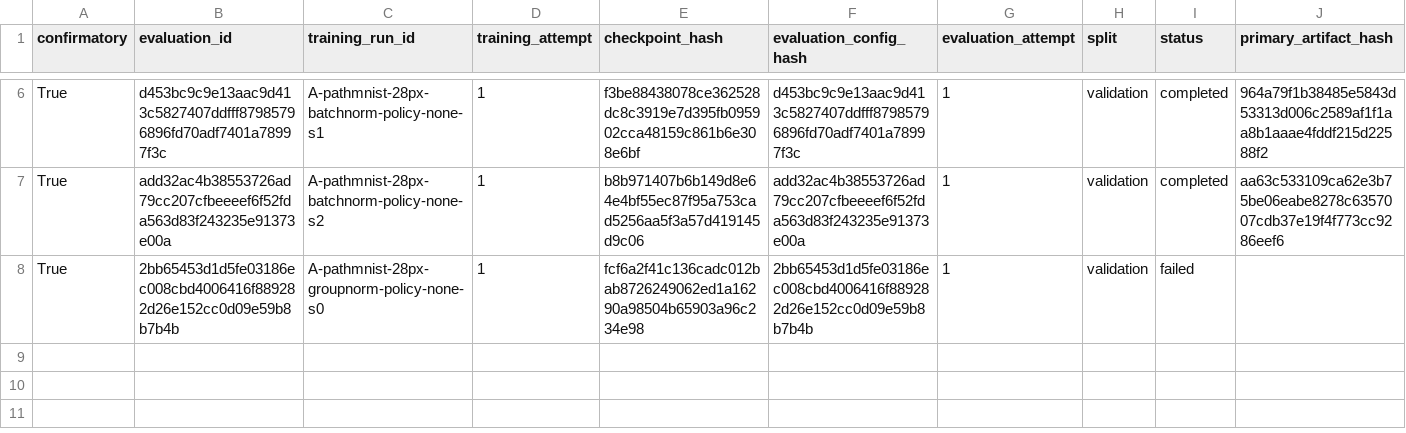
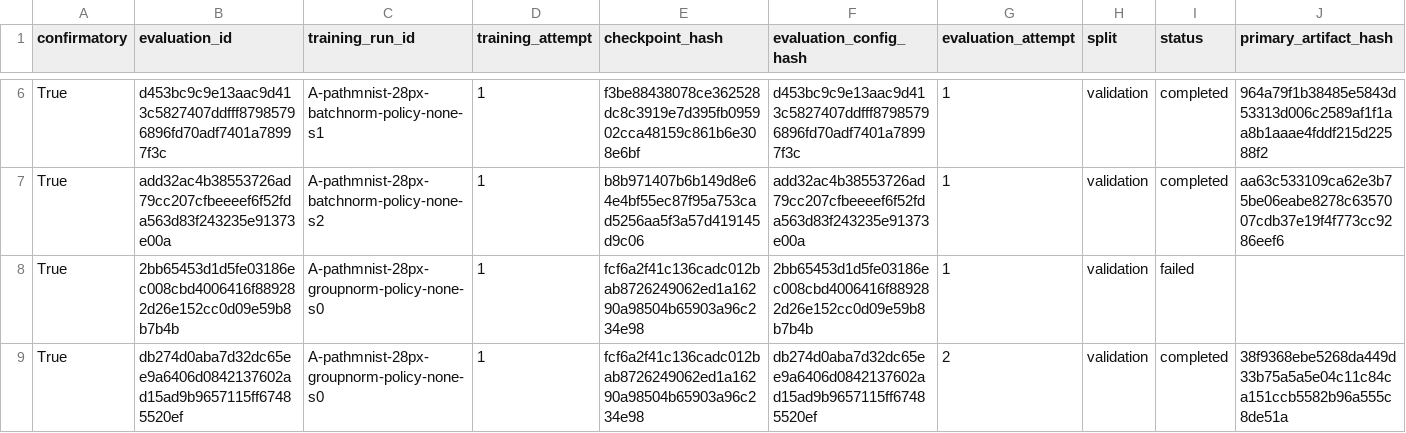
Before and after one commit to ArpanKumarM/when-tta-hurts, a CSV file: artifacts/ledger_validation_evaluation.csv, drawn as a sheet; only a part is shown, gaps mark what is left out; rows hold the shown columns only; the diff names each change by its address in the sheet, - before the commit and + after, or states it on an @@ line.

```diff
--- a/artifacts/ledger_validation_evaluation.csv
+++ b/artifacts/ledger_validation_evaluation.csv
+row 9: True | db274d0aba7d32dc65ee9a6406d0842137602ad15ad9b9657115ff67485520ef | A-pathmnist-28px-groupnorm-policy-none-s0 | 1 | fcf6a2f41c136cadc012bab8726249062ed1a16290a98504b65903a96c234e98 | db274d0aba7d32dc65ee9a6406d0842137602ad15ad9b9657115ff67485520ef | 2 | validation | completed | 38f9368ebe5268da449d33b75a5a5e04c11c84ca151ccb5582b96a555c8de51a
```
Also changed, not shown: 1 other file.
